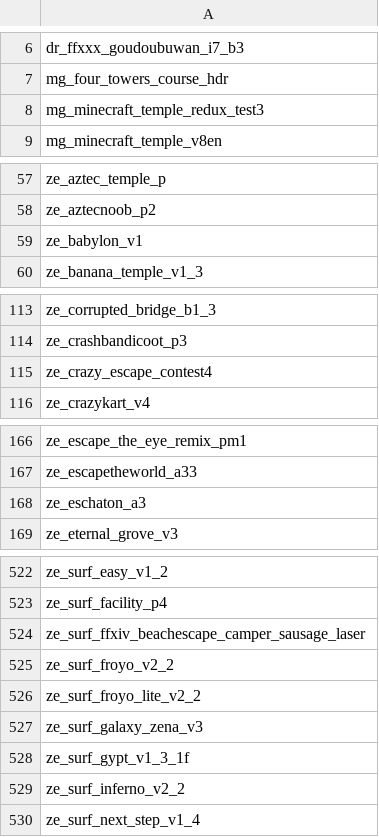
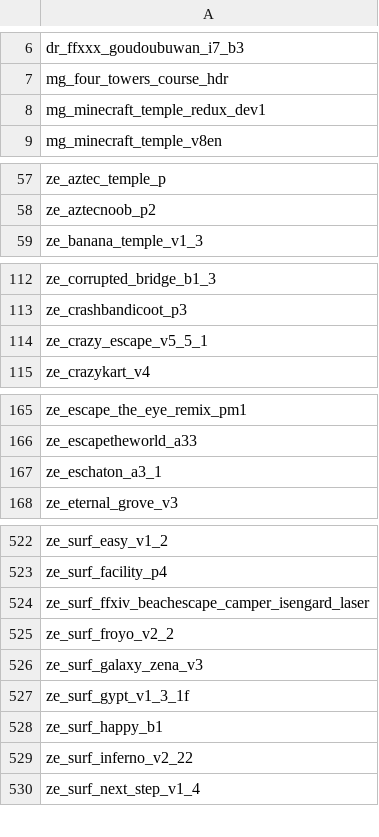
Before and after one commit to notkoen/Music-Names, a CSV file: maplist.csv, drawn as a sheet; only a part is shown, gaps mark what is left out; the diff covers the shown part only.

```diff
--- a/maplist.csv
+++ b/maplist.csv
@@ -7,3 +7,3 @@ dr_ffxxx_goudoubuwan_i7_b3,
 mg_four_towers_course_hdr,
-mg_minecraft_temple_redux_test3,
+mg_minecraft_temple_redux_dev1,
 mg_minecraft_temple_v8en,
@@ -58,3 +58,2 @@ ze_aztec_temple_p,
 ze_aztecnoob_p2,
-ze_babylon_v1,
 ze_banana_temple_v1_3,
@@ -114,3 +113,3 @@ ze_corrupted_bridge_b1_3,
 ze_crashbandicoot_p3,
-ze_crazy_escape_contest4,
+ze_crazy_escape_v5_5_1,
 ze_crazykart_v4,
@@ -167,3 +166,3 @@ ze_escape_the_eye_remix_pm1,
 ze_escapetheworld_a33,
-ze_eschaton_a3,
+ze_eschaton_a3_1,
 ze_eternal_grove_v3,
@@ -523,8 +523,8 @@ ze_surf_easy_v1_2,
 ze_surf_facility_p4,
-ze_surf_ffxiv_beachescape_camper_sausage_laser,
+ze_surf_ffxiv_beachescape_camper_isengard_laser,
 ze_surf_froyo_v2_2,
-ze_surf_froyo_lite_v2_2,
 ze_surf_galaxy_zena_v3,
 ze_surf_gypt_v1_3_1f,
-ze_surf_inferno_v2_2,
+ze_surf_happy_b1,
+ze_surf_inferno_v2_22,
 ze_surf_next_step_v1_4,
```
Also changed, not shown: 2 added rows and 1 removed row elsewhere in this file, 1 other file.
